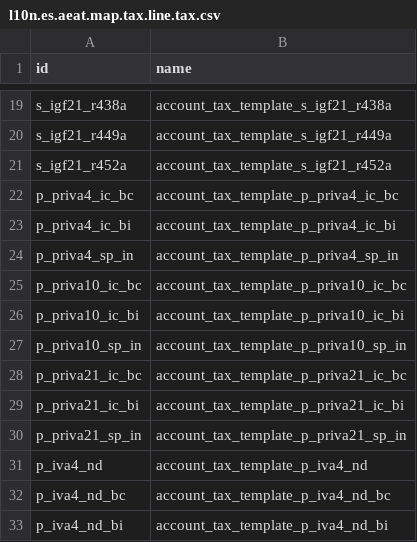
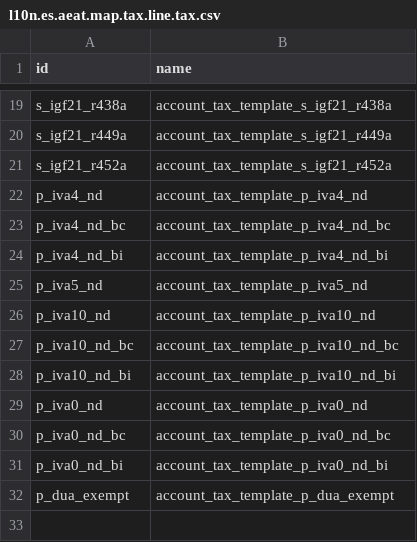
Before and after one commit to oxigensalud/odoo-addons, a CSV file: oxigen_l10n_es/data/l10n.es.aeat.map.tax.line.tax.csv, drawn as a sheet; only a part is shown, gaps mark what is left out; the shorter side is filled out with more unchanged rows.

Commit message:
[IMP] oxigen_l10n_es: hand over the 349 prorate map wiring to l10n_es_aeat_mod349_special_prorate
The 9 special prorate tax references on the official 349 map lines A/I
(and the 9 tax-xmlid rows that only existed to feed them) were
client-side glue between two generic modules: l10n_es_special_prorate
cannot declare 349 membership itself (it does not depend on
l10n_es_aeat_mod349). They now live in the generic bridge module
l10n_es_aeat_mod349_special_prorate (nuobit/odoo-addons#954), which is
being migrated to 18.0 alongside this branch; on existing databases the
bridge re-creates the membership idempotently and on fresh databases
auto_install wires it whenever both sides are installed.

Unlike the 14.0 counterpart of this cleanup, the l10n_es_special_prorate
dependency stays for now: the 18.0 migration added prorate mappings on
the oxigen_fp_extra fiscal position that still reference its templates;
whether those mappings belong in this module is a separate pending
decision.

```diff
--- a/oxigen_l10n_es/data/l10n.es.aeat.map.tax.line.tax.csv
+++ b/oxigen_l10n_es/data/l10n.es.aeat.map.tax.line.tax.csv
@@ -21,11 +21,2 @@ s_igf21_r449a,account_tax_template_s_igf21_r449a
 s_igf21_r452a,account_tax_template_s_igf21_r452a
-p_priva4_ic_bc,account_tax_template_p_priva4_ic_bc
-p_priva4_ic_bi,account_tax_template_p_priva4_ic_bi
-p_priva4_sp_in,account_tax_template_p_priva4_sp_in
-p_priva10_ic_bc,account_tax_template_p_priva10_ic_bc
-p_priva10_ic_bi,account_tax_template_p_priva10_ic_bi
-p_priva10_sp_in,account_tax_template_p_priva10_sp_in
-p_priva21_ic_bc,account_tax_template_p_priva21_ic_bc
-p_priva21_ic_bi,account_tax_template_p_priva21_ic_bi
-p_priva21_sp_in,account_tax_template_p_priva21_sp_in
 p_iva4_nd,account_tax_template_p_iva4_nd
```
Also changed, not shown: 1 other file.
